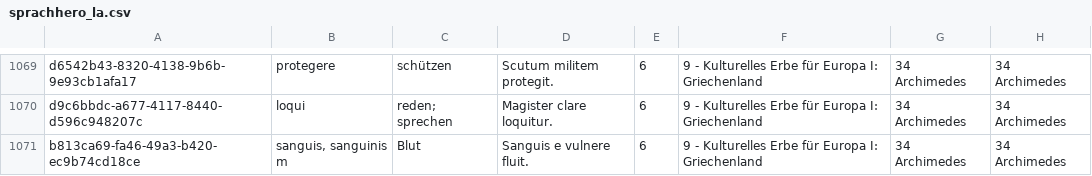
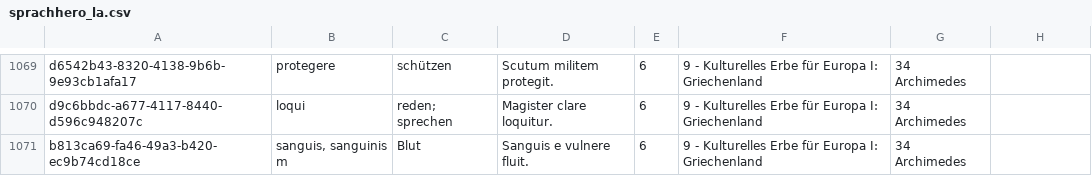
Before and after one commit to ToLa1987/SprachHero, a CSV file: data/sprachhero_la.csv, drawn as a sheet; only a part is shown, gaps mark what is left out; the diff covers the shown part only; the diff names each change by its address in the sheet, - before the commit and + after, or states it on an @@ line.

```diff
--- a/data/sprachhero_la.csv
+++ b/data/sprachhero_la.csv
-H1069:H1071: 34 Archimedes
+H1069:H1071: (empty)
```
Also changed, not shown: 28 edited cells elsewhere in this file, data/sprachhero_en.csv, data/sprachhero_pt.csv, 1 other file.
